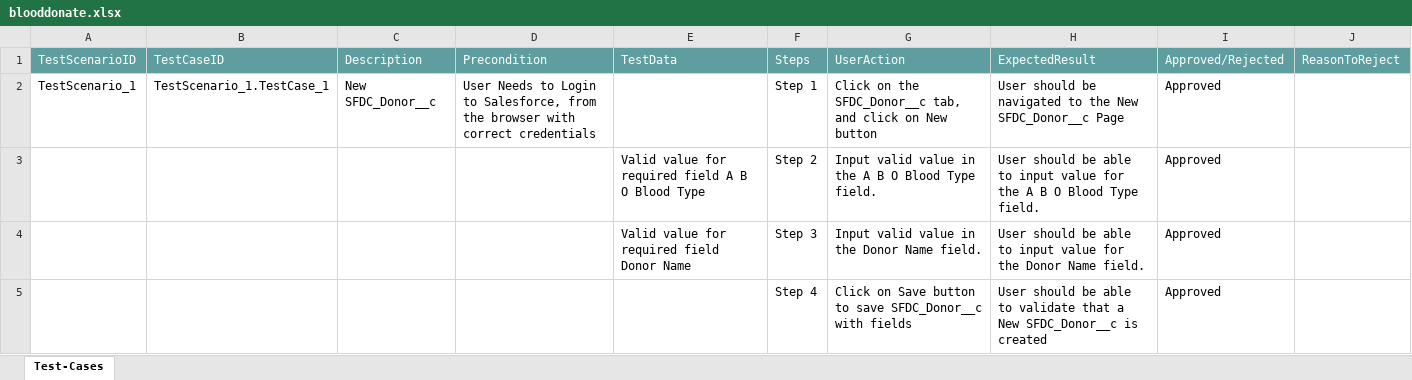
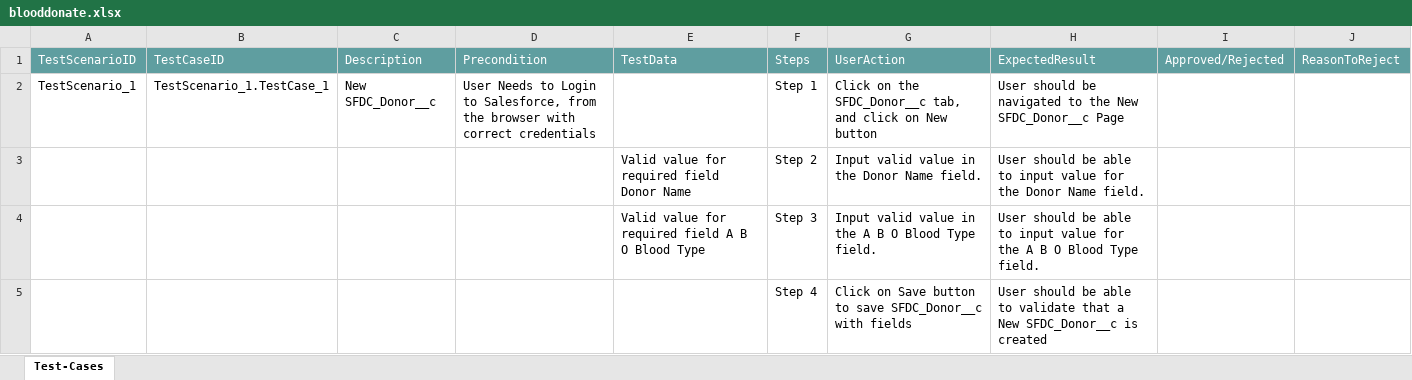
Before and after one commit to ShaikMohamedIrfan/theju1, an Excel workbook: blooddonate.xlsx, sheet Test-Cases, drawn as a sheet; values as stored, in another font and other column widths than the file's, no borders; table styles not drawn; removed rows and columns are numbered as before the commit, all else as after; the diff names each change by its address in the sheet, - before the commit and + after, or states it on an @@ line.

Commit message:
Initial Commit for Verification of Test cases

```diff
--- a/blooddonate.xlsx (sheet Test-Cases)
+++ b/blooddonate.xlsx (sheet Test-Cases)
-I2: Approved
+I2: (empty)
-row 3:  |  |  |  | Valid value for required field A B O Blood Type | Step 2 | Input valid value in the A B O Blood Type field. | User should be able to input value for the A B O Blood Type field. | Approved
-F3: Step 3
+F3: Step 2
-I3: Approved
+I3: (empty)
+row 4:  |  |  |  | Valid value for required field A B O Blood Type | Step 3 | Input valid value in the A B O Blood Type field. | User should be able to input value for the A B O Blood Type field.
-I5: Approved
+I5: (empty)
```
